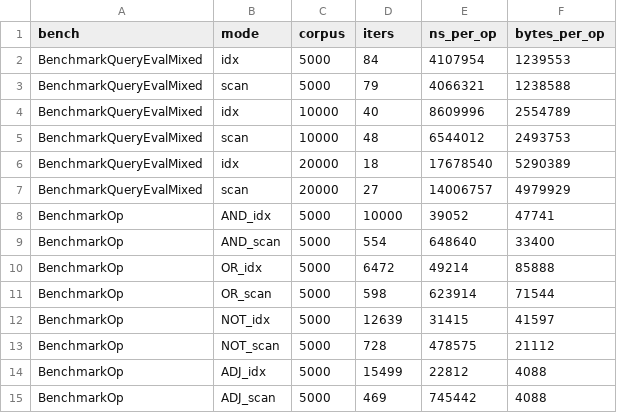
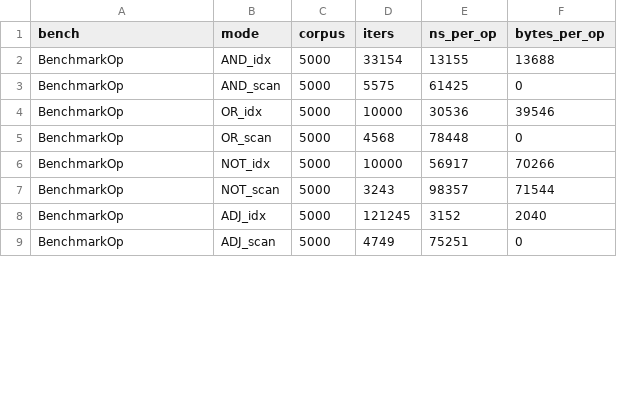
Before and after one commit to AndrewTheMaster/labs-andrei-bariaev, a CSV file: lab-5-irindex/metrics/raw/benchmarks_wiki.csv, drawn as a sheet; only a part is shown; the diff covers the shown part only.

```diff
--- a/lab-5-irindex/metrics/raw/benchmarks_wiki.csv
+++ b/lab-5-irindex/metrics/raw/benchmarks_wiki.csv
@@ -1,15 +1,9 @@
 bench,mode,corpus,iters,ns_per_op,bytes_per_op
-BenchmarkQueryEvalMixed,idx,5000,84,4107954,1239553
-BenchmarkQueryEvalMixed,scan,5000,79,4066321,1238588
-BenchmarkQueryEvalMixed,idx,10000,40,8609996,2554789
-BenchmarkQueryEvalMixed,scan,10000,48,6544012,2493753
-BenchmarkQueryEvalMixed,idx,20000,18,17678540,5290389
-BenchmarkQueryEvalMixed,scan,20000,27,14006757,4979929
-BenchmarkOp,AND_idx,5000,10000,39052,47741
-BenchmarkOp,AND_scan,5000,554,648640,33400
-BenchmarkOp,OR_idx,5000,6472,49214,85888
-BenchmarkOp,OR_scan,5000,598,623914,71544
-BenchmarkOp,NOT_idx,5000,12639,31415,41597
-BenchmarkOp,NOT_scan,5000,728,478575,21112
-BenchmarkOp,ADJ_idx,5000,15499,22812,4088
-BenchmarkOp,ADJ_scan,5000,469,745442,4088
+BenchmarkOp,AND_idx,5000,33154,13155,13688
+BenchmarkOp,AND_scan,5000,5575,61425,0
+BenchmarkOp,OR_idx,5000,10000,30536,39546
+BenchmarkOp,OR_scan,5000,4568,78448,0
+BenchmarkOp,NOT_idx,5000,10000,56917,70266
+BenchmarkOp,NOT_scan,5000,3243,98357,71544
+BenchmarkOp,ADJ_idx,5000,121245,3152,2040
+BenchmarkOp,ADJ_scan,5000,4749,75251,0
```
Also changed, not shown: 6 added rows and 102 edited cells elsewhere in this file, 35 other files.
